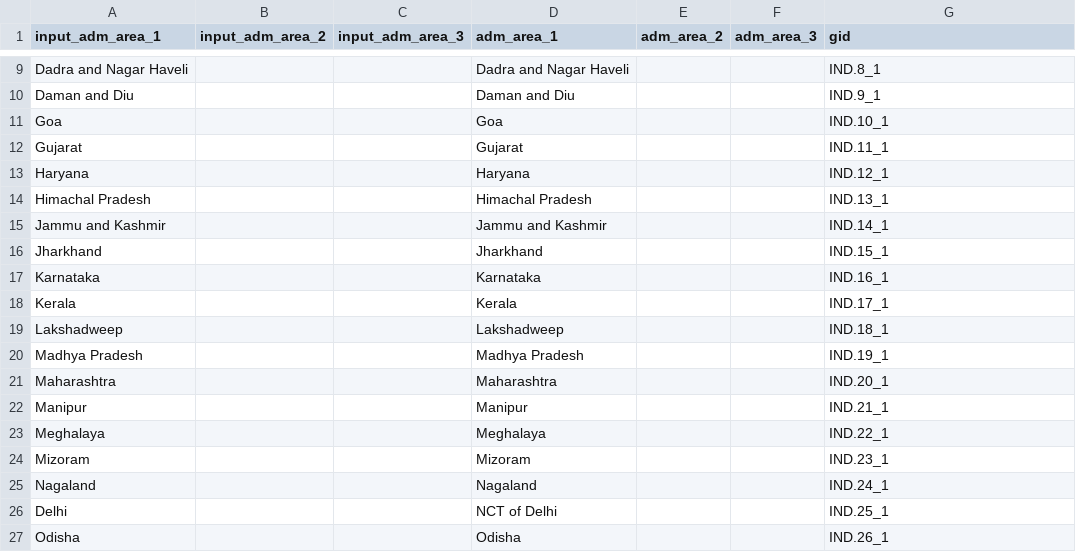
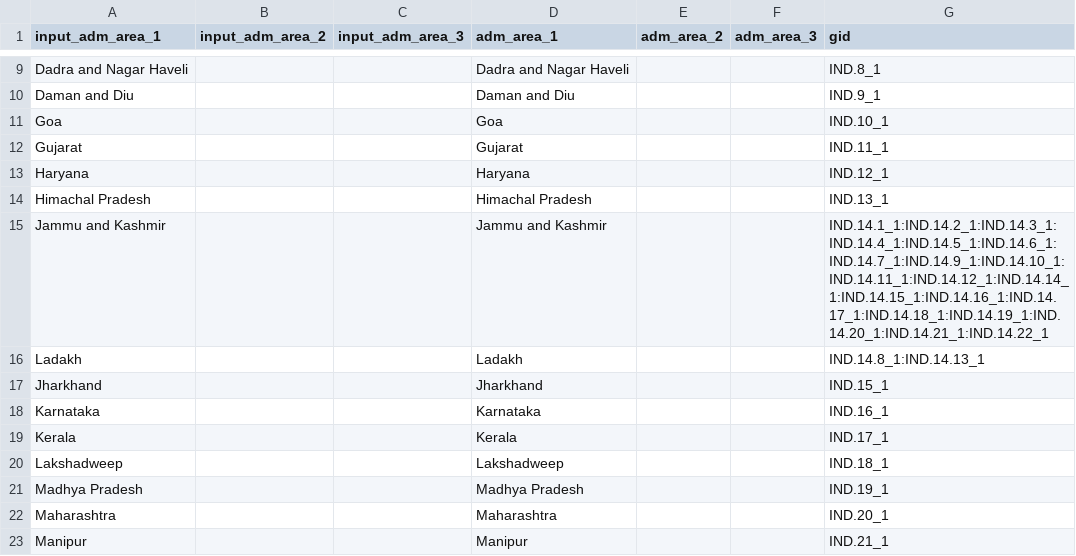
Before and after one commit to covid19db/fetchers-python, a CSV file: src/plugins/IND_COVIND/translation.csv, drawn as a sheet; only a part is shown, gaps mark what is left out; the shorter side is filled out with more unchanged rows.

Commit message:
Update translation table

```diff
--- a/src/plugins/IND_COVIND/translation.csv
+++ b/src/plugins/IND_COVIND/translation.csv
@@ -14,3 +14,4 @@ Haryana,,,Haryana,,,IND.12_1
 Himachal Pradesh,,,Himachal Pradesh,,,IND.13_1
-Jammu and Kashmir,,,Jammu and Kashmir,,,IND.14_1
+Jammu and Kashmir,,,Jammu and Kashmir,,,IND.14.1_1:IND.14.2_1:IND.14.3_1:IND.14.4_1:IND.14.5_1:IND.14.6_1:IND.14.7_1:IND.14.9_1:IND.14.10_1:IND.14.11_1:IND.14.12_1:IND.14.14_1:IND.14.15_1:IND.14.16_1:IND.14.17_1:IND.14.18_1:IND.14.19_1:IND.14.20_1:IND.14.21_1:IND.14.22_1
+Ladakh,,,Ladakh,,,IND.14.8_1:IND.14.13_1
 Jharkhand,,,Jharkhand,,,IND.15_1
```
